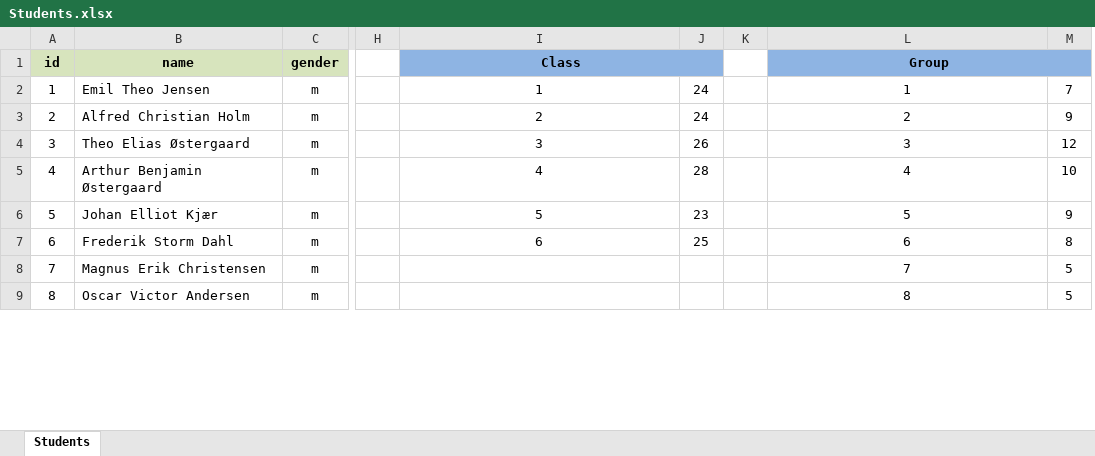
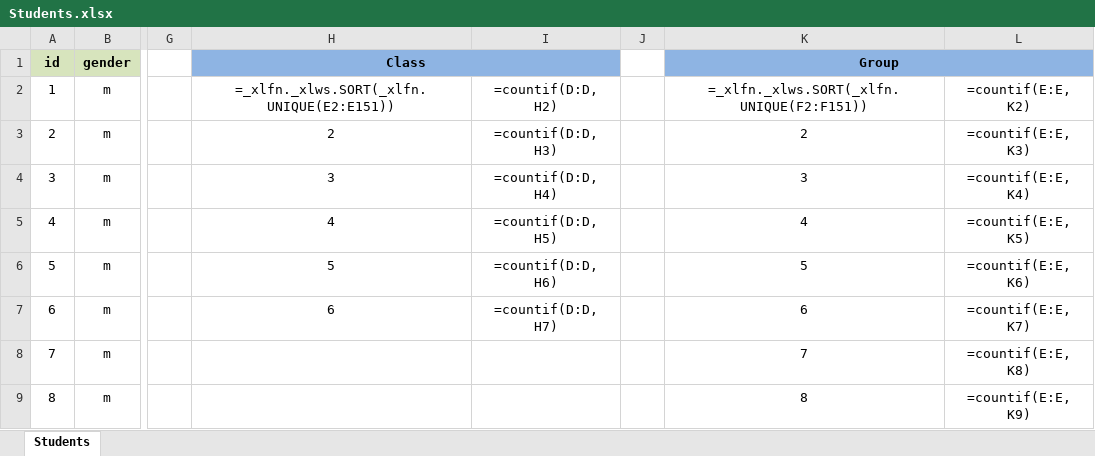
Before and after one commit to kveje/kasja20-bachelor, an Excel workbook: Students.xlsx, sheet Students, drawn as a sheet; only a part is shown, gaps mark what is left out; values as stored, in another font and other column widths than the file's, no borders; formulas without a stored value are shown as written; removed rows and columns are numbered as before the commit, all else as after; the diff names each change by its address in the sheet, - before the commit and + after, or states it on an @@ line.

```diff
--- a/Students.xlsx (sheet Students)
+++ b/Students.xlsx (sheet Students)
-column B (name), rows 2-9: Emil Theo Jensen | Alfred Christian Holm | Theo Elias Østergaard | Arthur Benjamin Østergaard | Johan Elliot Kjær | Frederik Storm Dahl | Magnus Erik Christensen | Oscar Victor Andersen
-column J, rows 2-7: 24 | 24 | 26 | 28 | 23 | 25
+column I, rows 2-7: =countif(D:D, H2) | =countif(D:D, H3) | =countif(D:D, H4) | =countif(D:D, H5) | =countif(D:D, H6) | =countif(D:D, H7)
-column M, rows 2-9: 7 | 9 | 12 | 10 | 9 | 8 | 5 | 5
+column L, rows 2-9: =countif(E:E, K2) | =countif(E:E, K3) | =countif(E:E, K4) | =countif(E:E, K5) | =countif(E:E, K6) | =countif(E:E, K7) | =countif(E:E, K8) | =countif(E:E, K9)
-H2 (Class): 1
+H2 (Class): =_xlfn._xlws.SORT(_xlfn.UNIQUE(E2:E151))
-K2 (Group): 1
+K2 (Group): =_xlfn._xlws.SORT(_xlfn.UNIQUE(F2:F151))
```
Also changed, not shown: 2 other files.
